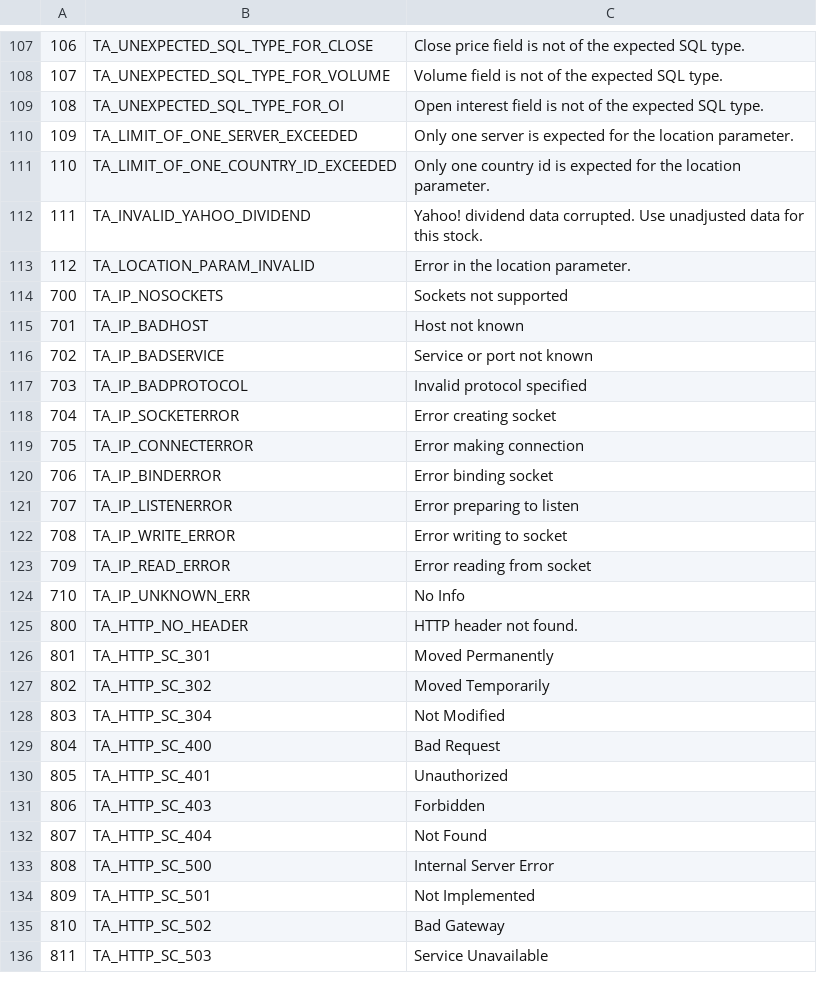
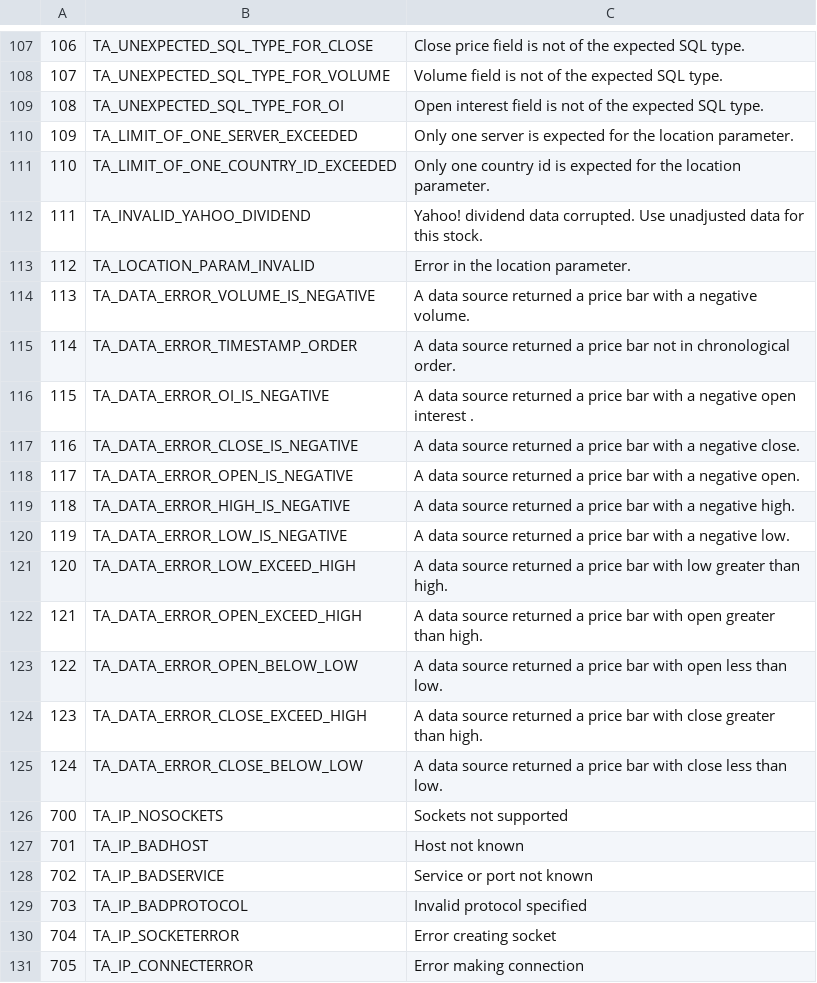
Before and after one commit to maartenb/ta-lib, a CSV file: ta-lib/c/src/ta_common/ta_retcode.csv, drawn as a sheet; only a part is shown, gaps mark what is left out; the shorter side is filled out with more unchanged rows.

Commit message:
Add error code related to validation of price bar data.

```diff
--- a/ta-lib/c/src/ta_common/ta_retcode.csv
+++ b/ta-lib/c/src/ta_common/ta_retcode.csv
@@ -113,2 +113,14 @@
 112,TA_LOCATION_PARAM_INVALID,Error in the location parameter.
+113,TA_DATA_ERROR_VOLUME_IS_NEGATIVE,A data source returned a price bar with a negative volume.
+114,TA_DATA_ERROR_TIMESTAMP_ORDER,A data source returned a price bar not in chronological order.
+115,TA_DATA_ERROR_OI_IS_NEGATIVE,A data source returned a price bar with a negative open interest .
+116,TA_DATA_ERROR_CLOSE_IS_NEGATIVE,A data source returned a price bar with a negative close.
+117,TA_DATA_ERROR_OPEN_IS_NEGATIVE,A data source returned a price bar with a negative open.
+118,TA_DATA_ERROR_HIGH_IS_NEGATIVE,A data source returned a price bar with a negative high.
+119,TA_DATA_ERROR_LOW_IS_NEGATIVE,A data source returned a price bar with a negative low.
+120,TA_DATA_ERROR_LOW_EXCEED_HIGH,A data source returned a price bar with low greater than high.
+121,TA_DATA_ERROR_OPEN_EXCEED_HIGH,A data source returned a price bar with open greater than high.
+122,TA_DATA_ERROR_OPEN_BELOW_LOW,A data source returned a price bar with open less than low.
+123,TA_DATA_ERROR_CLOSE_EXCEED_HIGH,A data source returned a price bar with close greater than high.
+124,TA_DATA_ERROR_CLOSE_BELOW_LOW,A data source returned a price bar with close less than low.
 700,TA_IP_NOSOCKETS,Sockets not supported
```
Also changed, not shown: 2 other files.
